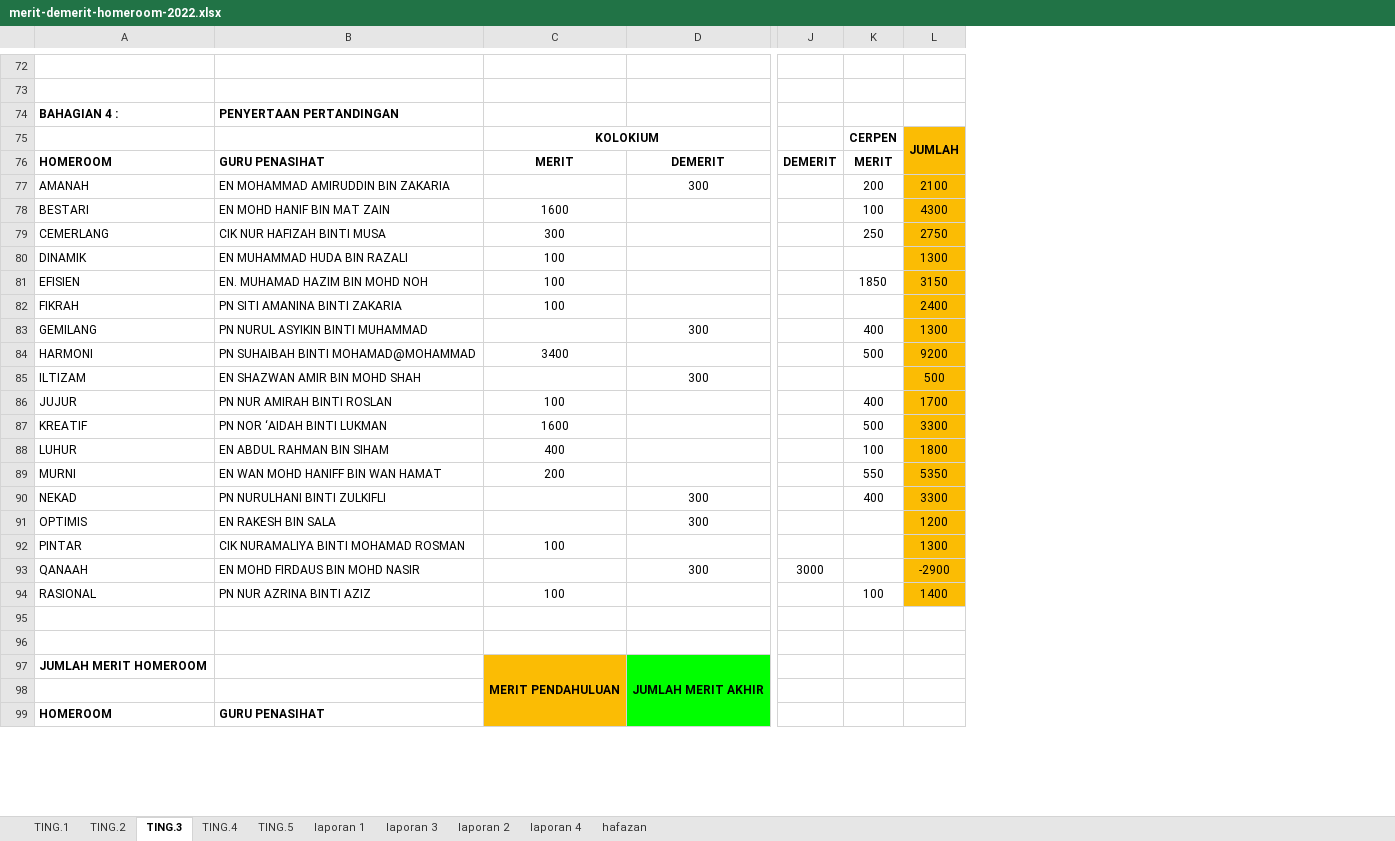
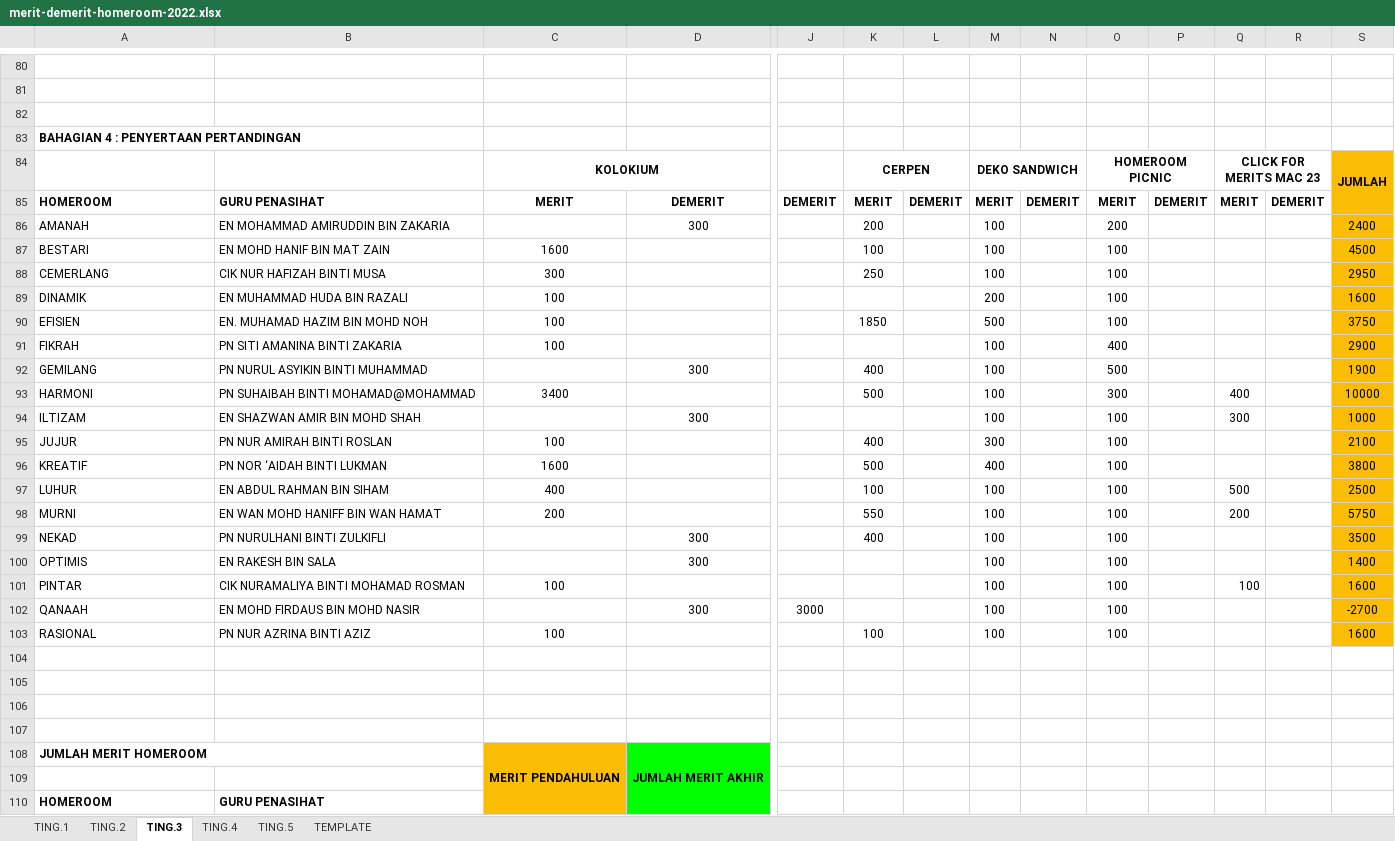
Before and after one commit to MRSM-Gemencheh/penyata-sesi-hr, an Excel workbook: merit-demerit-homeroom-2022.xlsx, sheet TING.3, drawn as a sheet; only a part is shown, gaps mark what is left out; values as stored, in another font and other column widths than the file's, no borders; charts and pictures not drawn; removed rows and columns are numbered as before the commit, all else as after; rows hold the shown columns only; the diff covers the shown part only; the diff names each change by its address in the sheet, - before the commit and + after, or states it on an @@ line.

```diff
--- a/merit-demerit-homeroom-2022.xlsx (sheet TING.3)
+++ b/merit-demerit-homeroom-2022.xlsx (sheet TING.3)
-sheet tab: laporan 1
+sheet tab: TEMPLATE
-sheet tab: laporan 3
-sheet tab: laporan 2
-sheet tab: laporan 4
-sheet tab: hafazan
+column L, row 85: DEMERIT
+column M, rows 84-103: DEKO SANDWICH | MERIT | 100 | 100 | 100 | 200 | 500 | 100 | 100 | 100 | 100 | 300 | 400 | 100 | 100 | 100 | 100 | 100 | 100 | 100
+column N, row 85: DEMERIT
+column P, row 85: DEMERIT
+column Q, rows 84-101: CLICK FOR MERITS MAC 23 | MERIT |  |  |  |  |  |  |  | 400 | 300 |  |  | 500 | 200 |  |  | 100
+column R, row 85: DEMERIT
+column S, rows 84-103: JUMLAH |  | 2400 | 4500 | 2950 | 1600 | 3750 | 2900 | 1900 | 10000 | 1000 | 2100 | 3800 | 2500 | 5750 | 3500 | 1400 | 1600 | -2700 | 1600
-row 82: BAHAGIAN 4 : | PENYERTAAN PERTANDINGAN
+row 82: (empty)
+row 83: BAHAGIAN 4 : PENYERTAAN PERTANDINGAN
+K84:L84 merged
-O84: JUMLAH
+O84: HOMEROOM PICNIC
-O84 fill: #FBBC04
+O84 fill: none
-L75:L76 merged
+O84:P84 merged
-O85: (empty)
+O85: MERIT
-O86: 2100
+O86: 200
-O86:O103 fill: #FBBC04
+O86:O103 fill: none
-O87: 4300
+O87: 100
-O88: 2750
+O88: 100
-O89: 1300
+O89: 100
-O90: 3150
+O90: 100
-O91: 2400
+O91: 400
-O92: 1300
+O92: 500
-O93: 9200
+O93: 300
-O94: 500
+O94: 100
-O95: 1700
+O95: 100
-O96: 3300
+O96: 100
-O97: 1800
+O97: 100
-O98: 5350
+O98: 100
-O99: 3300
+O99: 100
-O100: 1200
+O100: 100
-O101: 1300
+O101: 100
-O102: -2900
+O102: 100
-O103: 1400
+O103: 100
+row 104: (empty)
+row 105: (empty)
+A108:B108 merged
```
Also changed, not shown: 9 added rows, 1 removed row, 24 edited cells, cell formats and merged cells elsewhere in this sheet, sheet TEMPLATE, sheet TING.1, sheet TING.4, sheet TING.2, sheet TING.5, formulas that keep their value, charts or pictures, penyata-akaun-hr-2022.xlsx, 4 other files.
